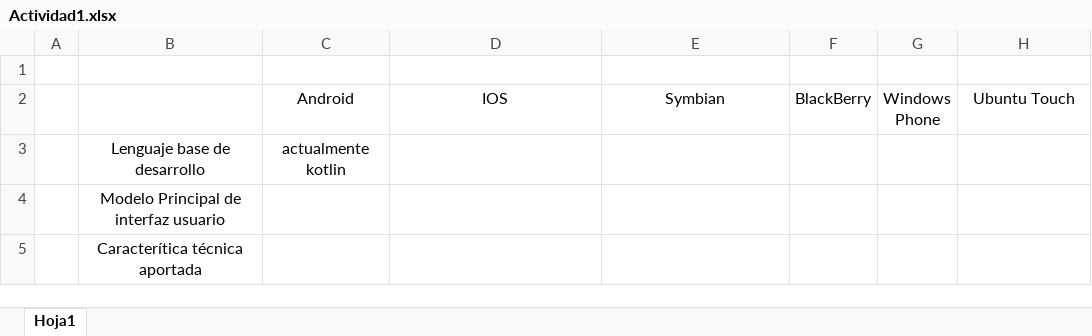
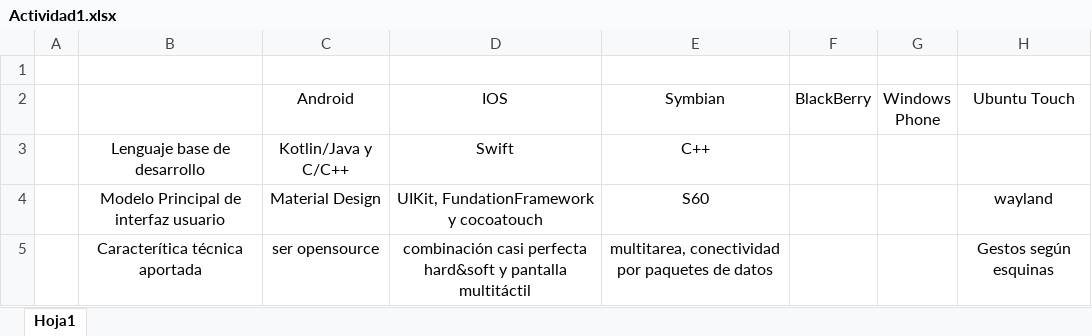
Before and after one commit to 544-byte/DAM2, an Excel workbook: Programación Multimedia/Tema1/Actividades/Actividad1.xlsx, sheet Hoja1, drawn as a sheet; values as stored, in another font and other column widths than the file's, no borders; removed rows and columns are numbered as before the commit, all else as after; the diff names each change by its address in the sheet, - before the commit and + after, or states it on an @@ line.

Commit message:
Programación multimedia Act1 y temario de SGE y desarrollo de interfaces

```diff
--- a/Programación Multimedia/Tema1/Actividades/Actividad1.xlsx (sheet Hoja1)
+++ b/Programación Multimedia/Tema1/Actividades/Actividad1.xlsx (sheet Hoja1)
-row 3:  | Lenguaje base de desarrollo | actualmente kotlin
-row 4:  | Modelo Principal de interfaz usuario
-row 5:  | Caracterítica técnica aportada
+row 3:  | Lenguaje base de desarrollo | Kotlin/Java y C/C++ | Swift | C++
+row 4:  | Modelo Principal de interfaz usuario | Material Design | UIKit, FundationFramework y cocoatouch | S60 |  |  | wayland
+row 5:  | Caracterítica técnica aportada | ser opensource | combinación casi perfecta hard&soft y pantalla multitáctil | multitarea, conectividad por paquetes de datos |  |  | Gestos según esquinas
```
Also changed, not shown: 4 other files.
